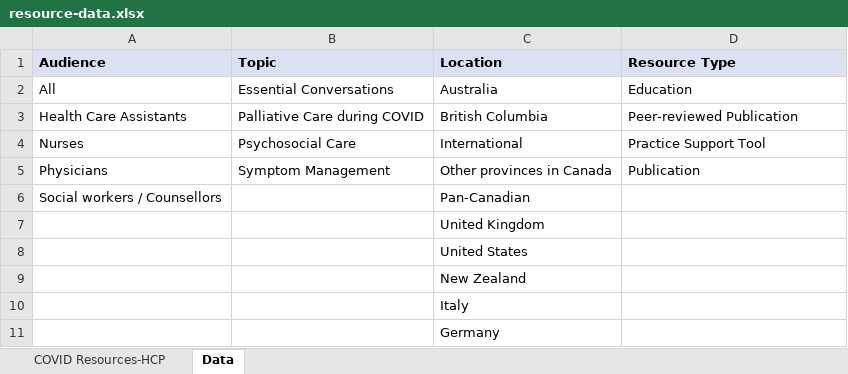
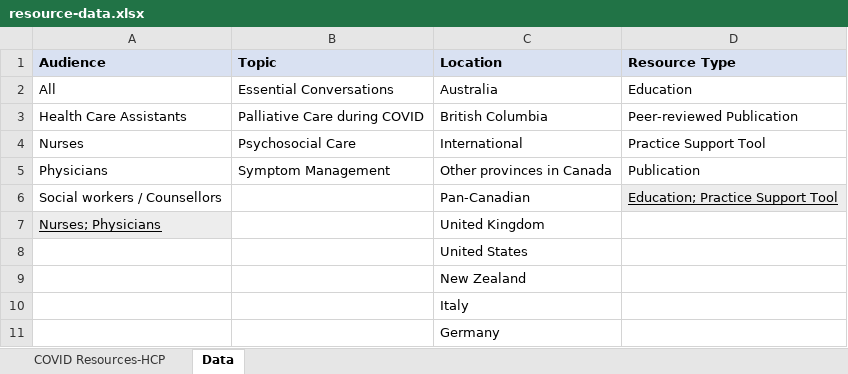
Before and after one commit to BC-CPC/covid-backend, an Excel workbook: resource-data.xlsx, sheet Data, drawn as a sheet; values as stored, in another font and other column widths than the file's, no borders; the diff names each change by its address in the sheet, - before the commit and + after, or states it on an @@ line.

```diff
--- a/resource-data.xlsx (sheet Data)
+++ b/resource-data.xlsx (sheet Data)
-D6 (Resource Type): (empty)
+D6 (Resource Type): Education; Practice Support Tool
-D6 fill: none
+D6 fill: #EDEDED
-A7 (Audience): (empty)
+A7 (Audience): Nurses; Physicians
-A7 fill: none
+A7 fill: #EDEDED
```
Also changed, not shown: sheet COVID Resources-HCP.
